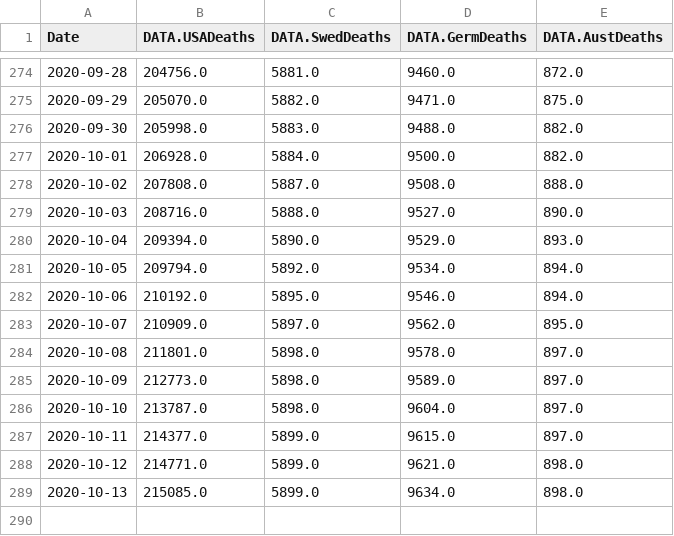
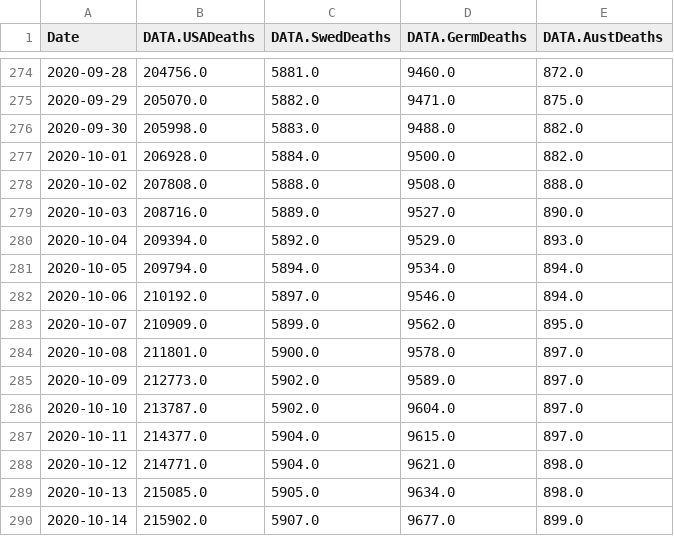
Before and after one commit to freemanbach/Python, a CSV file: python3/examples/usga.csv, drawn as a sheet; only a part is shown, gaps mark what is left out.

Commit message:
update us and europe cov2 data

```diff
--- a/python3/examples/usga.csv
+++ b/python3/examples/usga.csv
@@ -277,13 +277,14 @@ Date,DATA.USADeaths,DATA.SwedDeaths,DATA.GermDeaths,DATA.AustDeaths
 2020-10-01,206928.0,5884.0,9500.0,882.0
-2020-10-02,207808.0,5887.0,9508.0,888.0
-2020-10-03,208716.0,5888.0,9527.0,890.0
-2020-10-04,209394.0,5890.0,9529.0,893.0
-2020-10-05,209794.0,5892.0,9534.0,894.0
-2020-10-06,210192.0,5895.0,9546.0,894.0
-2020-10-07,210909.0,5897.0,9562.0,895.0
-2020-10-08,211801.0,5898.0,9578.0,897.0
-2020-10-09,212773.0,5898.0,9589.0,897.0
-2020-10-10,213787.0,5898.0,9604.0,897.0
-2020-10-11,214377.0,5899.0,9615.0,897.0
-2020-10-12,214771.0,5899.0,9621.0,898.0
-2020-10-13,215085.0,5899.0,9634.0,898.0
+2020-10-02,207808.0,5888.0,9508.0,888.0
+2020-10-03,208716.0,5889.0,9527.0,890.0
+2020-10-04,209394.0,5892.0,9529.0,893.0
+2020-10-05,209794.0,5894.0,9534.0,894.0
+2020-10-06,210192.0,5897.0,9546.0,894.0
+2020-10-07,210909.0,5899.0,9562.0,895.0
+2020-10-08,211801.0,5900.0,9578.0,897.0
+2020-10-09,212773.0,5902.0,9589.0,897.0
+2020-10-10,213787.0,5902.0,9604.0,897.0
+2020-10-11,214377.0,5904.0,9615.0,897.0
+2020-10-12,214771.0,5904.0,9621.0,898.0
+2020-10-13,215085.0,5905.0,9634.0,898.0
+2020-10-14,215902.0,5907.0,9677.0,899.0
```
Also changed, not shown: python3/examples/usadata.csv, python3/examples/usdata.csv, 1 other file.
